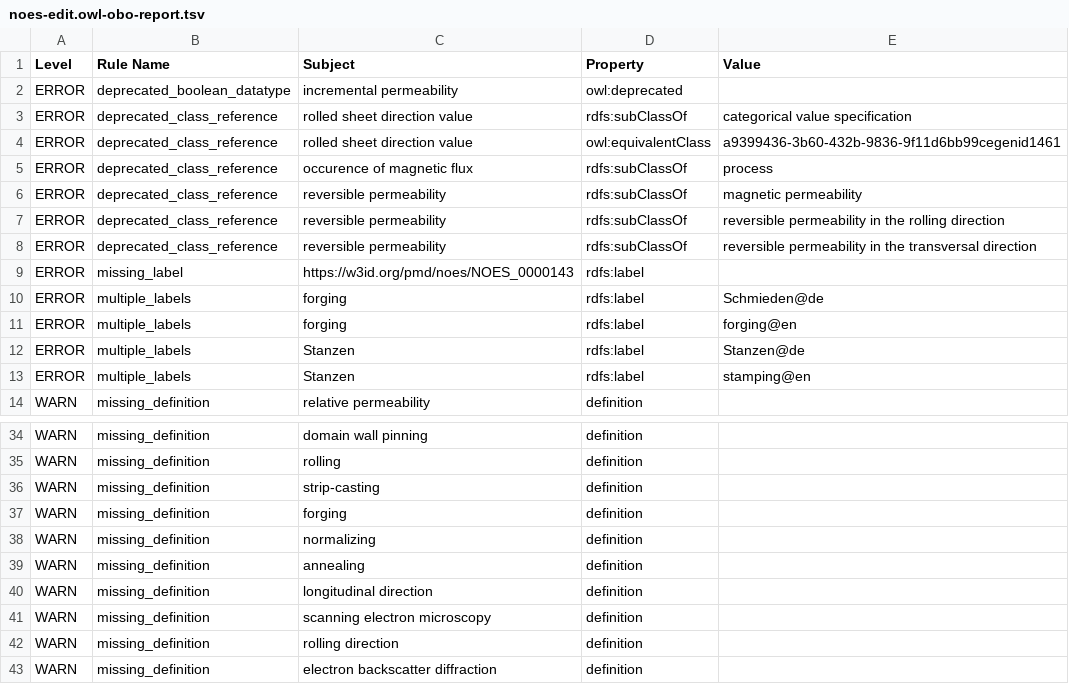
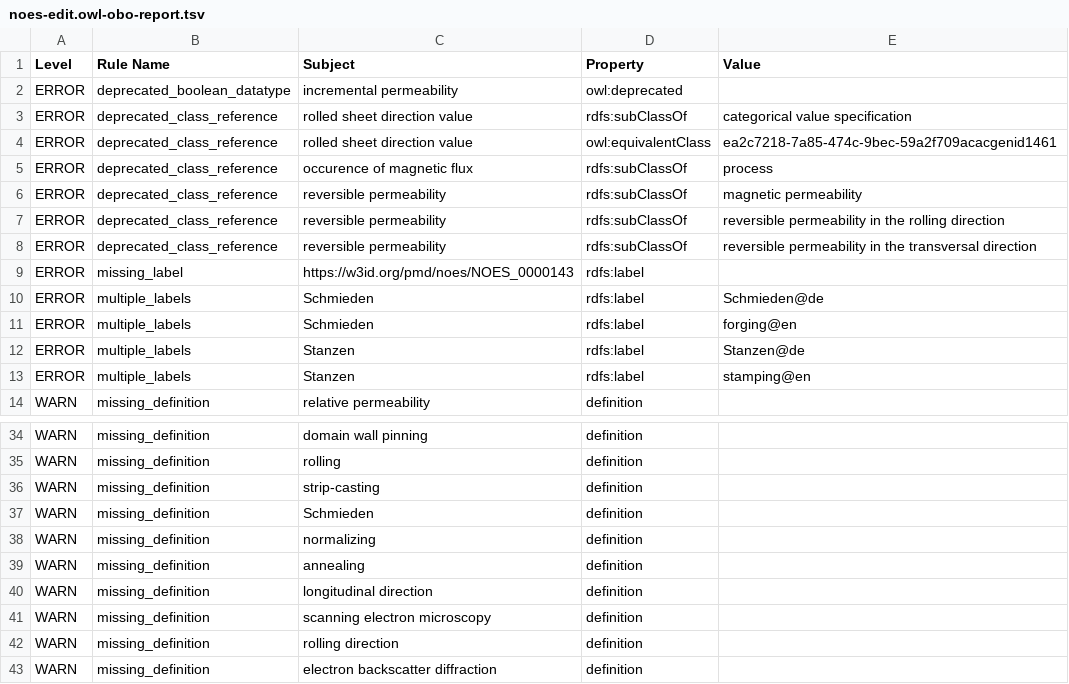
Before and after one commit to cmllezr/NOES-Onto, a TSV file: src/ontology/reports/noes-edit.owl-obo-report.tsv, drawn as a sheet; only a part is shown, gaps mark what is left out.

```diff
--- a/src/ontology/reports/noes-edit.owl-obo-report.tsv
+++ b/src/ontology/reports/noes-edit.owl-obo-report.tsv
@@ -3,3 +3,3 @@ ERROR	deprecated_boolean_datatype	incremental permeability	owl:deprecated
 ERROR	deprecated_class_reference	rolled sheet direction value	rdfs:subClassOf	categorical value specification
-ERROR	deprecated_class_reference	rolled sheet direction value	owl:equivalentClass	a9399436-3b60-432b-9836-9f11d6bb99cegenid1461
+ERROR	deprecated_class_reference	rolled sheet direction value	owl:equivalentClass	ea2c7218-7a85-474c-9bec-59a2f709acacgenid1461
 ERROR	deprecated_class_reference	occurence of magnetic flux	rdfs:subClassOf	process
@@ -9,4 +9,4 @@ ERROR	deprecated_class_reference	reversible permeability	rdfs:subClassOf	reversi
 ERROR	missing_label	https://w3id.org/pmd/noes/NOES_0000143	rdfs:label	
-ERROR	multiple_labels	forging	rdfs:label	Schmieden@de
-ERROR	multiple_labels	forging	rdfs:label	forging@en
+ERROR	multiple_labels	Schmieden	rdfs:label	Schmieden@de
+ERROR	multiple_labels	Schmieden	rdfs:label	forging@en
 ERROR	multiple_labels	Stanzen	rdfs:label	Stanzen@de
@@ -36,3 +36,3 @@ WARN	missing_definition	rolling	definition
 WARN	missing_definition	strip-casting	definition	
-WARN	missing_definition	forging	definition	
+WARN	missing_definition	Schmieden	definition	
 WARN	missing_definition	normalizing	definition	
```
Also changed, not shown: 20 other files.
